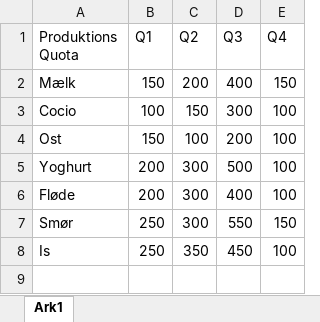
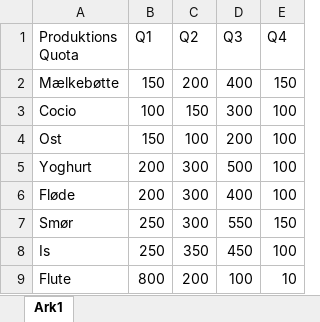
Before and after one commit to LindholmGithub/ArlaKPI, an Excel workbook: src/Resources/Files/Data2.xlsx, sheet Ark1, drawn as a sheet; values as stored, in another font and other column widths than the file's, no borders; charts and pictures not drawn; the diff names each change by its address in the sheet, - before the commit and + after, or states it on an @@ line.

```diff
--- a/src/Resources/Files/Data2.xlsx (sheet Ark1)
+++ b/src/Resources/Files/Data2.xlsx (sheet Ark1)
-A2 (Produktions Quota): Mælk
+A2 (Produktions Quota): Mælkebøtte
+row 9: Flute | 800 | 200 | 100 | 10
```
Also changed, not shown: out/production/ArlaKPI/Resources/Files/Data2.xlsx, 9 other files.
